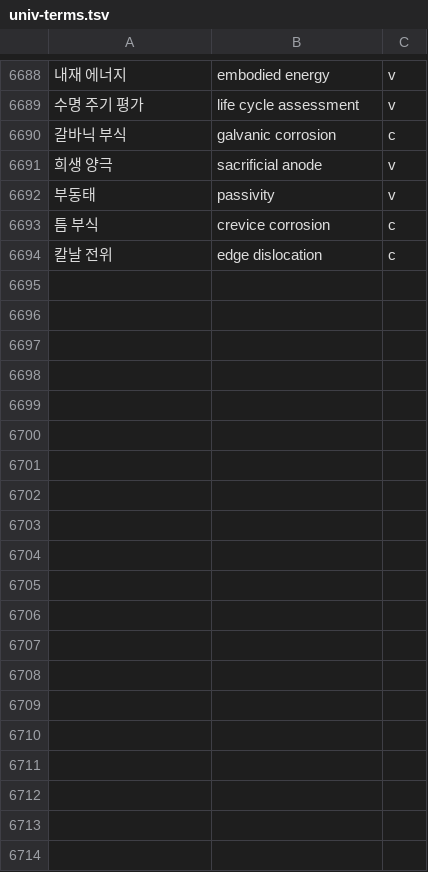
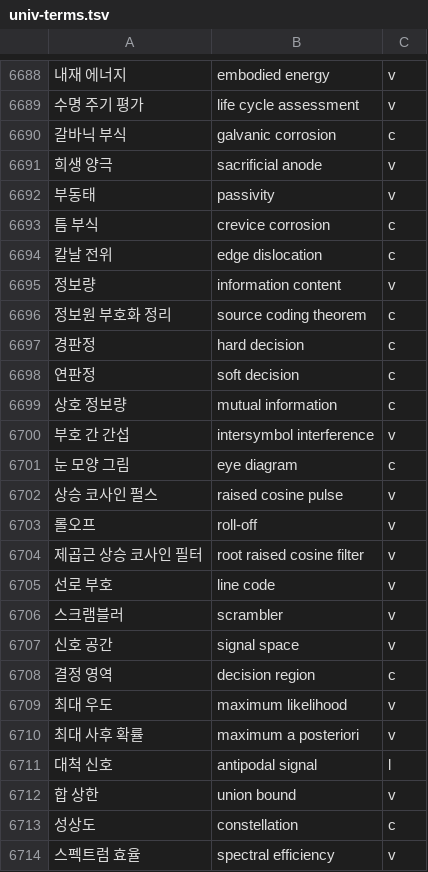
Before and after one commit to radix24/namunnip-textbook-univ, a TSV file: curricula/univ-terms.tsv, drawn as a sheet; only a part is shown, gaps mark what is left out; the diff covers the shown part only; the diff names each change by its address in the sheet, - before the commit and + after, or states it on an @@ line.

```diff
--- a/curricula/univ-terms.tsv
+++ b/curricula/univ-terms.tsv
+row 6695: 정보량 | information content | v
+row 6696: 정보원 부호화 정리 | source coding theorem | c
+row 6697: 경판정 | hard decision | c
+row 6698: 연판정 | soft decision | c
+row 6699: 상호 정보량 | mutual information | c
+row 6700: 부호 간 간섭 | intersymbol interference | v
+row 6701: 눈 모양 그림 | eye diagram | c
+row 6702: 상승 코사인 펄스 | raised cosine pulse | v
+row 6703: 롤오프 | roll-off | v
+row 6704: 제곱근 상승 코사인 필터 | root raised cosine filter | v
+row 6705: 선로 부호 | line code | v
+row 6706: 스크램블러 | scrambler | v
+row 6707: 신호 공간 | signal space | v
+row 6708: 결정 영역 | decision region | c
+row 6709: 최대 우도 | maximum likelihood | v
+row 6710: 최대 사후 확률 | maximum a posteriori | v
+row 6711: 대척 신호 | antipodal signal | l
+row 6712: 합 상한 | union bound | v
+row 6713: 성상도 | constellation | c
+row 6714: 스펙트럼 효율 | spectral efficiency | v
```
Also changed, not shown: 20 added rows elsewhere in this file, 20 other files.
